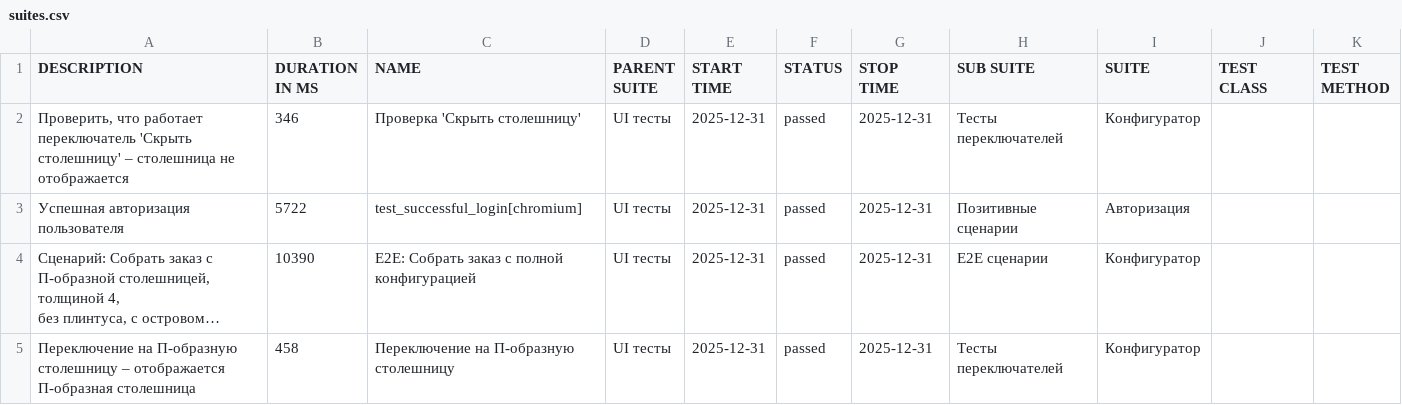
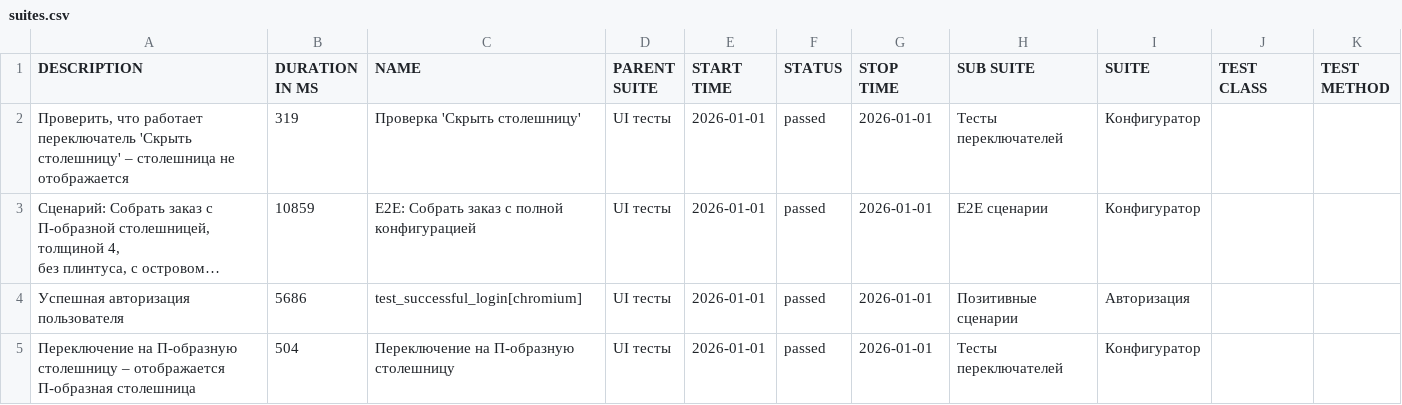
Before and after one commit to Deslowter/Playwright_python_inzhenerka, a CSV file: data/suites.csv, drawn as a sheet; long unchanged cells end in …; removed rows and columns are numbered as before the commit, all else as after; the diff names each change by its address in the sheet, - before the commit and + after, or states it on an @@ line.

```diff
--- a/data/suites.csv
+++ b/data/suites.csv
-B2 (DURATION IN MS): 346
+B2 (DURATION IN MS): 319
-E2 (START TIME): 2025-12-31
+E2 (START TIME): 2026-01-01
-G2 (STOP TIME): 2025-12-31
+G2 (STOP TIME): 2026-01-01
-row 3: Успешная авторизация пользователя | 5722 | test_successful_login[chromium] | UI тесты | 2025-12-31 | passed | 2025-12-31 | Позитивные сценарии | Авторизация
-B3 (DURATION IN MS): 10390
+B3 (DURATION IN MS): 10859
-E3 (START TIME): 2025-12-31
+E3 (START TIME): 2026-01-01
-G3 (STOP TIME): 2025-12-31
+G3 (STOP TIME): 2026-01-01
+row 4: Успешная авторизация пользователя | 5686 | test_successful_login[chromium] | UI тесты | 2026-01-01 | passed | 2026-01-01 | Позитивные сценарии | Авторизация
-B5 (DURATION IN MS): 458
+B5 (DURATION IN MS): 504
-E5 (START TIME): 2025-12-31
+E5 (START TIME): 2026-01-01
-G5 (STOP TIME): 2025-12-31
+G5 (STOP TIME): 2026-01-01
```
Also changed, not shown: 51 other files.
